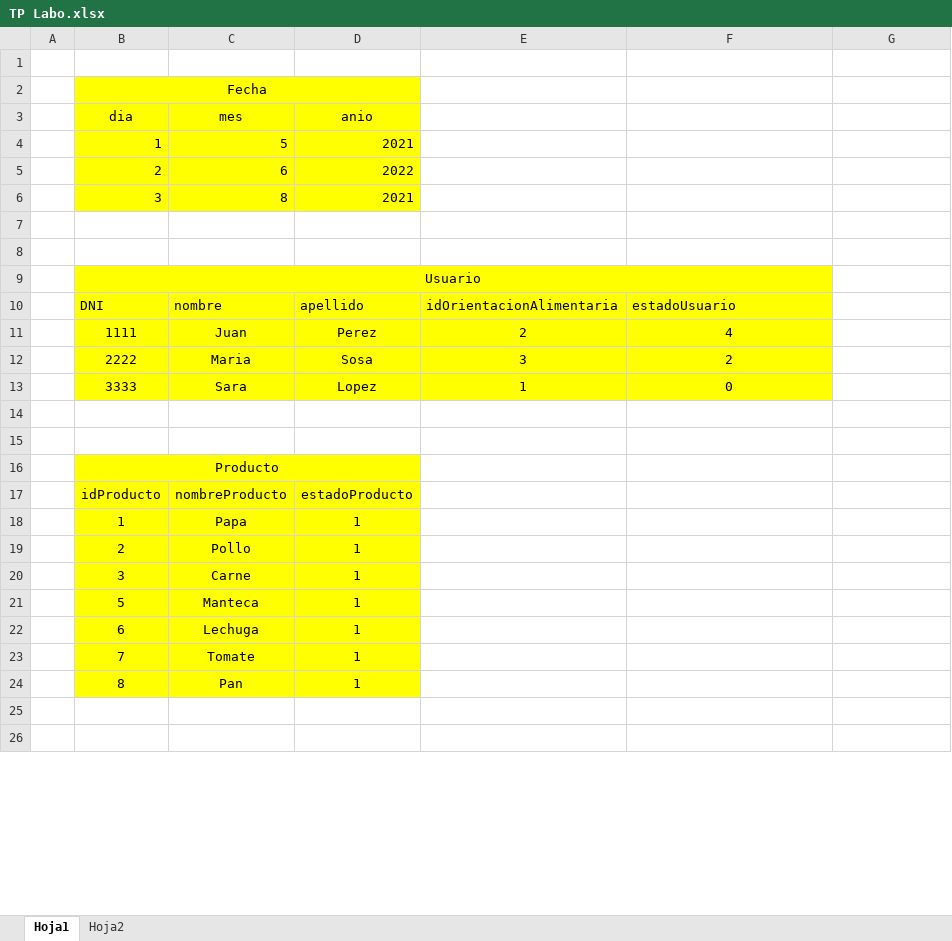
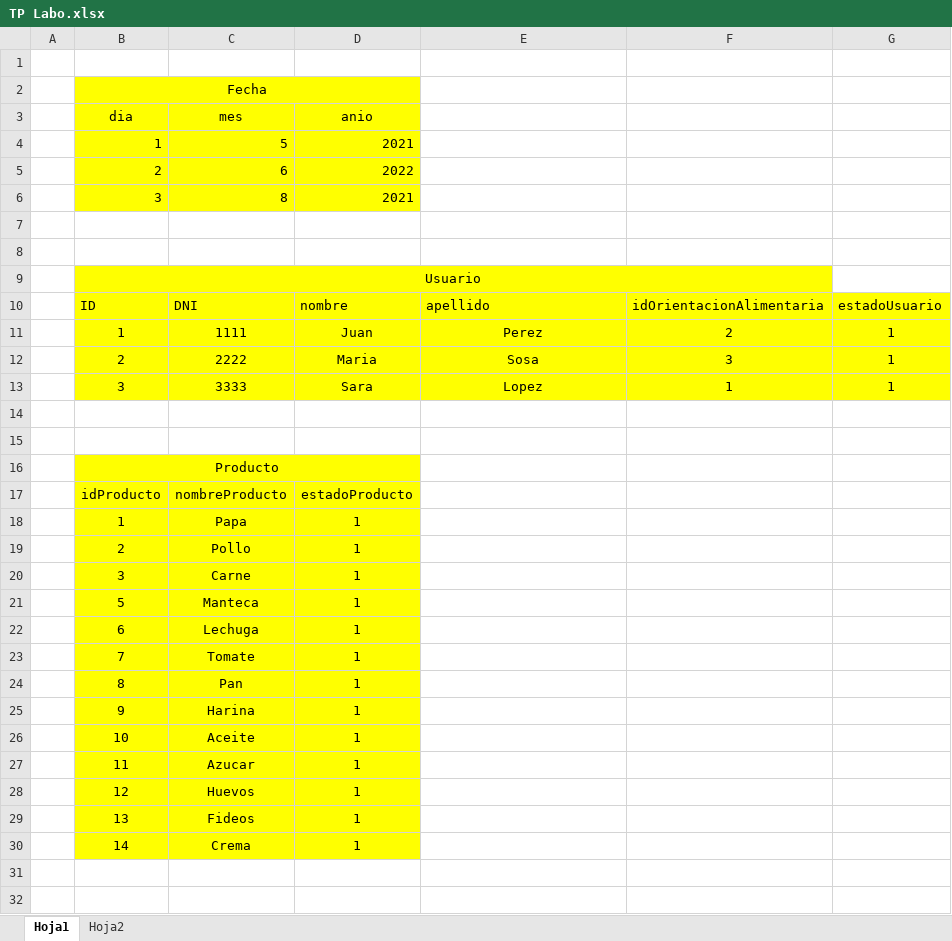
Before and after one commit to SanUtn/Proyecto, an Excel workbook: TP Labo.xlsx, sheet Hoja1, drawn as a sheet; only a part is shown; values as stored, in another font and other column widths than the file's, no borders; removed rows and columns are numbered as before the commit, all else as after; the diff names each change by its address in the sheet, - before the commit and + after, or states it on an @@ line.

```diff
--- a/TP Labo.xlsx (sheet Hoja1)
+++ b/TP Labo.xlsx (sheet Hoja1)
-row 10:  | DNI | nombre | apellido | idOrientacionAlimentaria | estadoUsuario
-row 11:  | 1111 | Juan | Perez | 2 | 4
-row 12:  | 2222 | Maria | Sosa | 3 | 2
-row 13:  | 3333 | Sara | Lopez | 1 | 0
+row 10:  | ID | DNI | nombre | apellido | idOrientacionAlimentaria | estadoUsuario
+row 11:  | 1 | 1111 | Juan | Perez | 2 | 1
+row 12:  | 2 | 2222 | Maria | Sosa | 3 | 1
+row 13:  | 3 | 3333 | Sara | Lopez | 1 | 1
+row 25:  | 9 | Harina | 1
+row 26:  | 10 | Aceite | 1
+row 27:  | 11 | Azucar | 1
+row 28:  | 12 | Huevos | 1
+row 29:  | 13 | Fideos | 1
+row 30:  | 14 | Crema | 1
```
Also changed, not shown: 30 other files.
